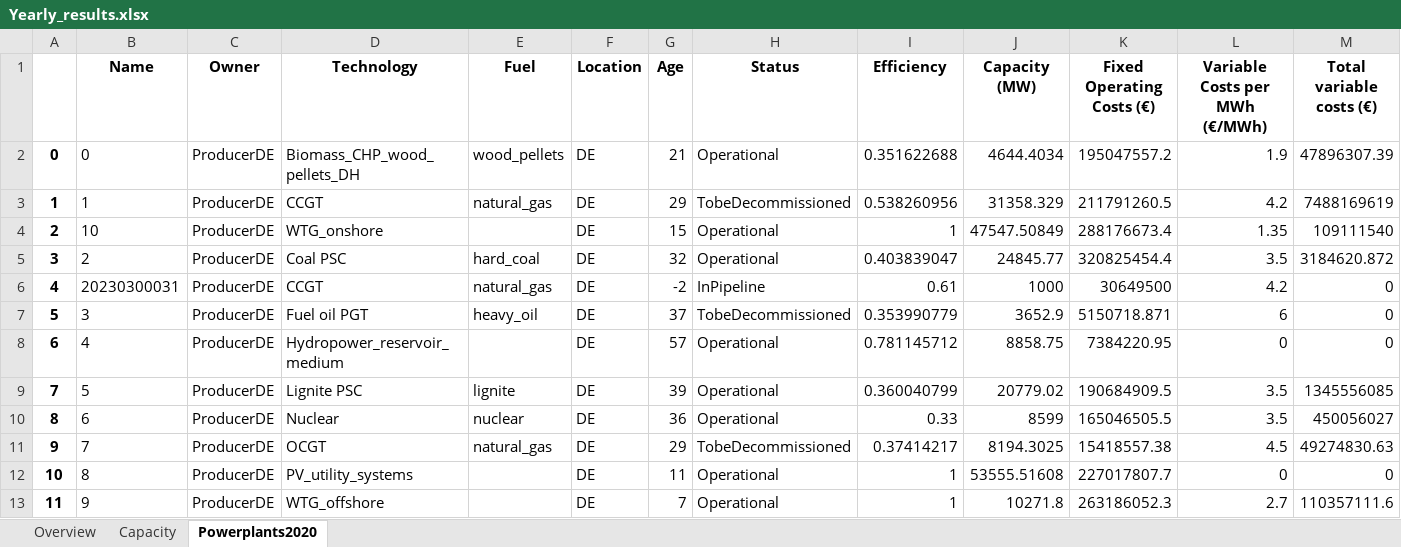
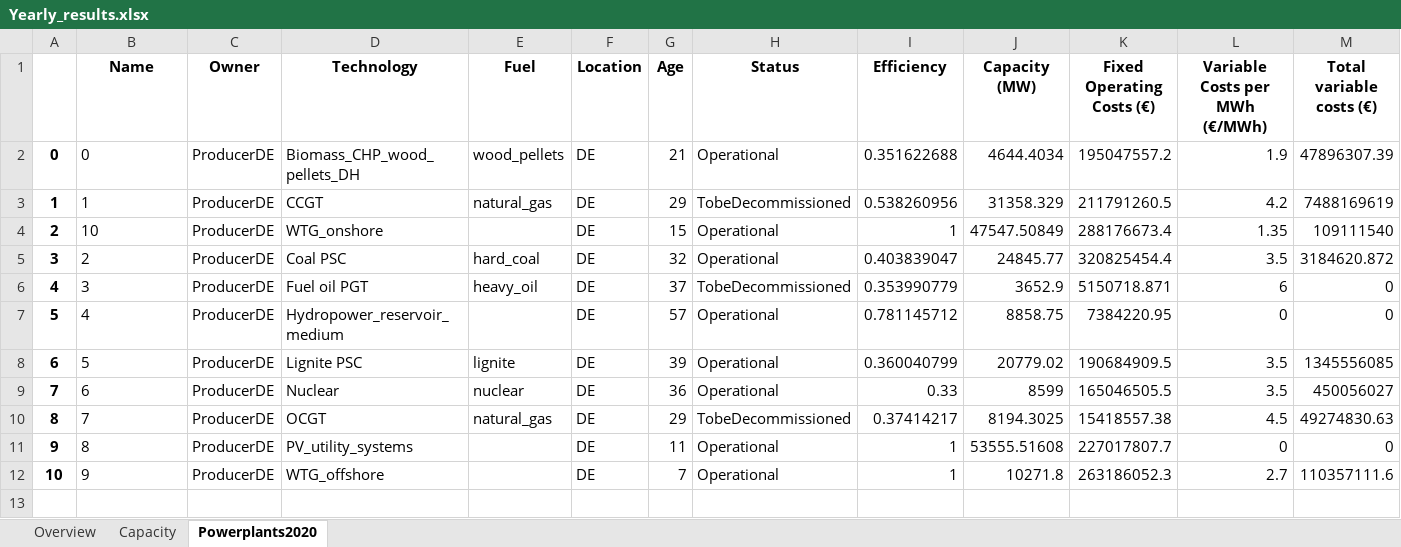
Before and after one commit to TradeRES/toolbox-amiris-emlab, an Excel workbook: emlabpy/Yearly_results.xlsx, sheet Powerplants2020, drawn as a sheet; only a part is shown; values as stored, in another font and other column widths than the file's, no borders; removed rows and columns are numbered as before the commit, all else as after; rows hold the shown columns only; the diff names each change by its address in the sheet, - before the commit and + after, or states it on an @@ line.

```diff
--- a/emlabpy/Yearly_results.xlsx (sheet Powerplants2020)
+++ b/emlabpy/Yearly_results.xlsx (sheet Powerplants2020)
-row 6: 4 | 20230300031 | ProducerDE | CCGT | natural_gas | DE | -2 | InPipeline | 0.61 | 1000 | 30649500 | 4.2 | 0
@@ column A renumbered from row 6 down @@
```
Also changed, not shown: sheet Capacity, sheet Overview, amiris_workflow/amiris_data_structure.xlsx, 4 other files.
